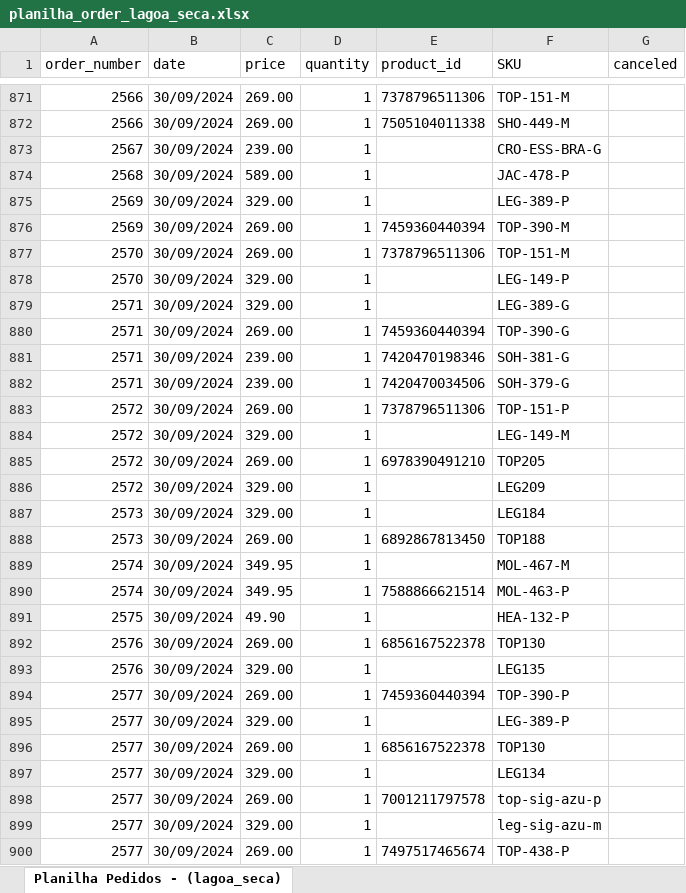
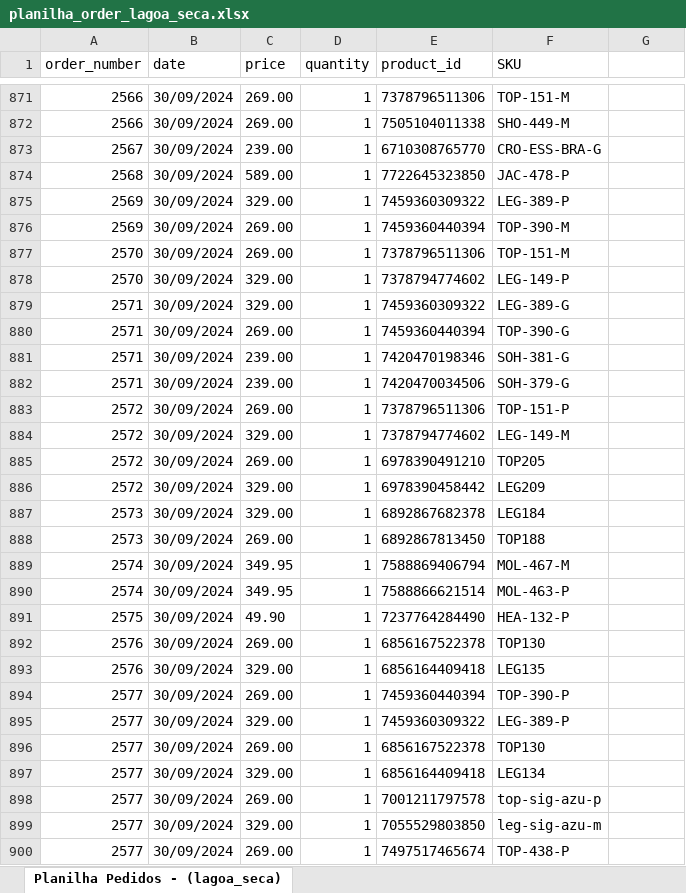
Before and after one commit to mewthu2/chase_orders, an Excel workbook: app/assets/planilhas/order/lagoa_seca/planilha_order_lagoa_seca.xlsx, sheet Planilha Pedidos - (lagoa_seca), drawn as a sheet; only a part is shown, gaps mark what is left out; values as stored, in another font and other column widths than the file's, no borders; the diff covers the shown part only; the diff names each change by its address in the sheet, - before the commit and + after, or states it on an @@ line.

```diff
--- a/app/assets/planilhas/order/lagoa_seca/planilha_order_lagoa_seca.xlsx (sheet Planilha Pedidos - (lagoa_seca))
+++ b/app/assets/planilhas/order/lagoa_seca/planilha_order_lagoa_seca.xlsx (sheet Planilha Pedidos - (lagoa_seca))
-G1: canceled
+G1: (empty)
-E873 (product_id): (empty)
+E873 (product_id): 6710308765770
-E874 (product_id): (empty)
+E874 (product_id): 7722645323850
-E875 (product_id): (empty)
+E875 (product_id): 7459360309322
-E878 (product_id): (empty)
+E878 (product_id): 7378794774602
-E879 (product_id): (empty)
+E879 (product_id): 7459360309322
-E884 (product_id): (empty)
+E884 (product_id): 7378794774602
-E886 (product_id): (empty)
+E886 (product_id): 6978390458442
-E887 (product_id): (empty)
+E887 (product_id): 6892867682378
-E889 (product_id): (empty)
+E889 (product_id): 7588869406794
-E891 (product_id): (empty)
+E891 (product_id): 7237764284490
-E893 (product_id): (empty)
+E893 (product_id): 6856164409418
-E895 (product_id): (empty)
+E895 (product_id): 7459360309322
-E897 (product_id): (empty)
+E897 (product_id): 6856164409418
-E899 (product_id): (empty)
+E899 (product_id): 7055529803850
```
Also changed, not shown: 1062 edited cells elsewhere in this sheet, app/assets/planilhas/order/bh_shopping/planilha_order_bh_shopping.xlsx, app/assets/planilhas/product/bh_shopping/planilha_product_bh_shopping.xlsx, 7 other files.
